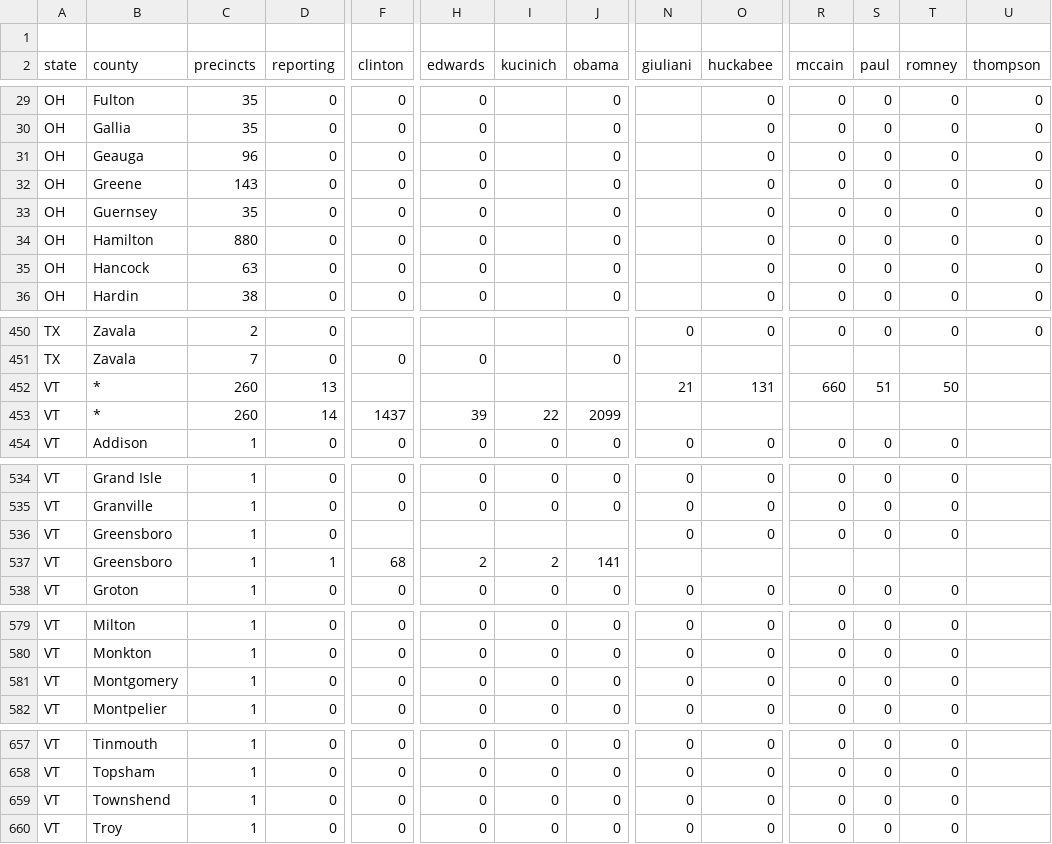
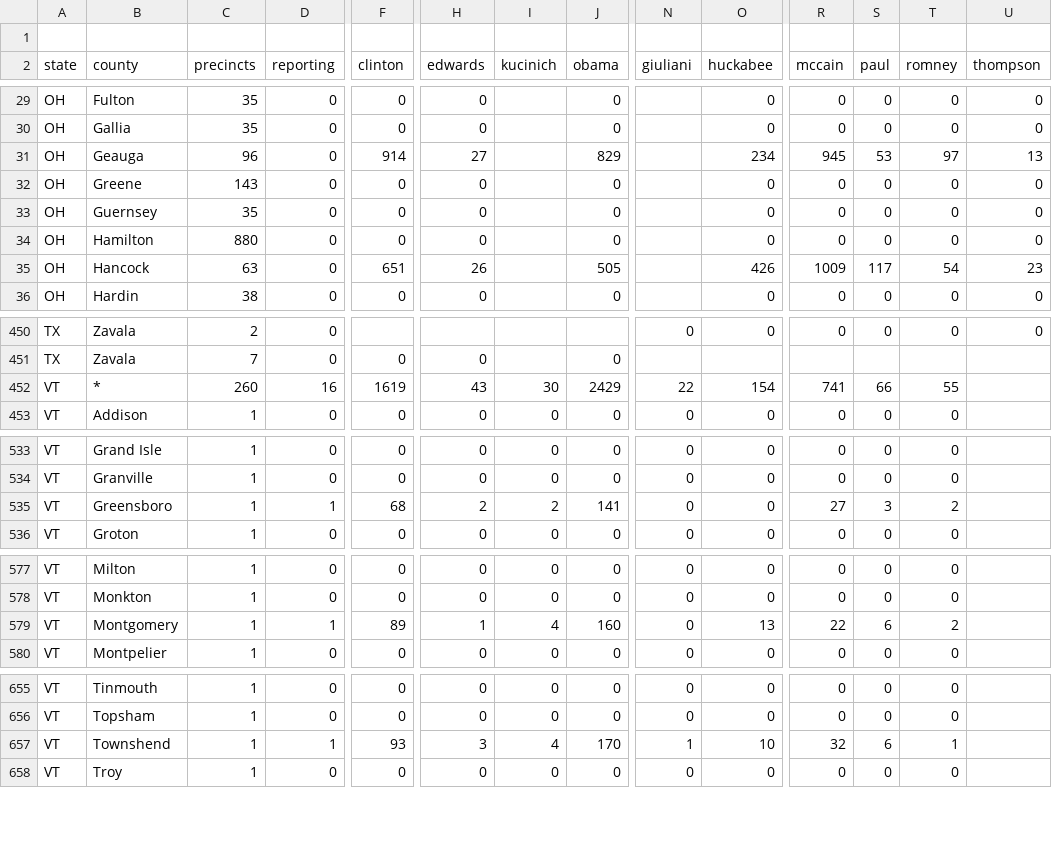
Before and after one commit to geary/primary-maps-2008-data, a CSV file: votes/0304.csv, drawn as a sheet; only a part is shown, gaps mark what is left out; removed rows and columns are numbered as before the commit, all else as after; rows hold the shown columns only; the diff covers the shown part only; the diff names each change by its address in the sheet, - before the commit and + after, or states it on an @@ line.

Commit message:
Vote update

```diff
--- a/votes/0304.csv
+++ b/votes/0304.csv
-F31 (clinton): 0
+F31 (clinton): 914
-H31 (edwards): 0
+H31 (edwards): 27
-J31 (obama): 0
+J31 (obama): 829
-O31 (huckabee): 0
+O31 (huckabee): 234
-R31 (mccain): 0
+R31 (mccain): 945
-S31 (paul): 0
+S31 (paul): 53
-T31 (romney): 0
+T31 (romney): 97
-U31 (thompson): 0
+U31 (thompson): 13
-F35 (clinton): 0
+F35 (clinton): 651
-H35 (edwards): 0
+H35 (edwards): 26
-J35 (obama): 0
+J35 (obama): 505
-O35 (huckabee): 0
+O35 (huckabee): 426
-R35 (mccain): 0
+R35 (mccain): 1009
-S35 (paul): 0
+S35 (paul): 117
-T35 (romney): 0
+T35 (romney): 54
-U35 (thompson): 0
+U35 (thompson): 23
-row 452: VT | * | 260 | 13 |  |  |  |  | 21 | 131 | 660 | 51 | 50
-row 453: VT | * | 260 | 14 | 1437 | 39 | 22 | 2099
+row 452: VT | * | 260 | 16 | 1619 | 43 | 30 | 2429 | 22 | 154 | 741 | 66 | 55
-row 536: VT | Greensboro | 1 | 0 |  |  |  |  | 0 | 0 | 0 | 0 | 0
-N535 (giuliani): (empty)
+N535 (giuliani): 0
-O535 (huckabee): (empty)
+O535 (huckabee): 0
-R535 (mccain): (empty)
+R535 (mccain): 27
-S535 (paul): (empty)
+S535 (paul): 3
-T535 (romney): (empty)
+T535 (romney): 2
-D579 (reporting): 0
+D579 (reporting): 1
-F579 (clinton): 0
+F579 (clinton): 89
-H579 (edwards): 0
+H579 (edwards): 1
-I579 (kucinich): 0
+I579 (kucinich): 4
-J579 (obama): 0
+J579 (obama): 160
-O579 (huckabee): 0
+O579 (huckabee): 13
-R579 (mccain): 0
+R579 (mccain): 22
-S579 (paul): 0
+S579 (paul): 6
-T579 (romney): 0
+T579 (romney): 2
-row 659: VT | Townshend | 1 | 0 | 0 | 0 | 0 | 0 | 0 | 0 | 0 | 0 | 0
+row 657: VT | Townshend | 1 | 1 | 93 | 3 | 4 | 170 | 1 | 10 | 32 | 6 | 1
```
Also changed, not shown: 4 added rows, 4 removed rows and 16 edited cells elsewhere in this file, 6 other files.
